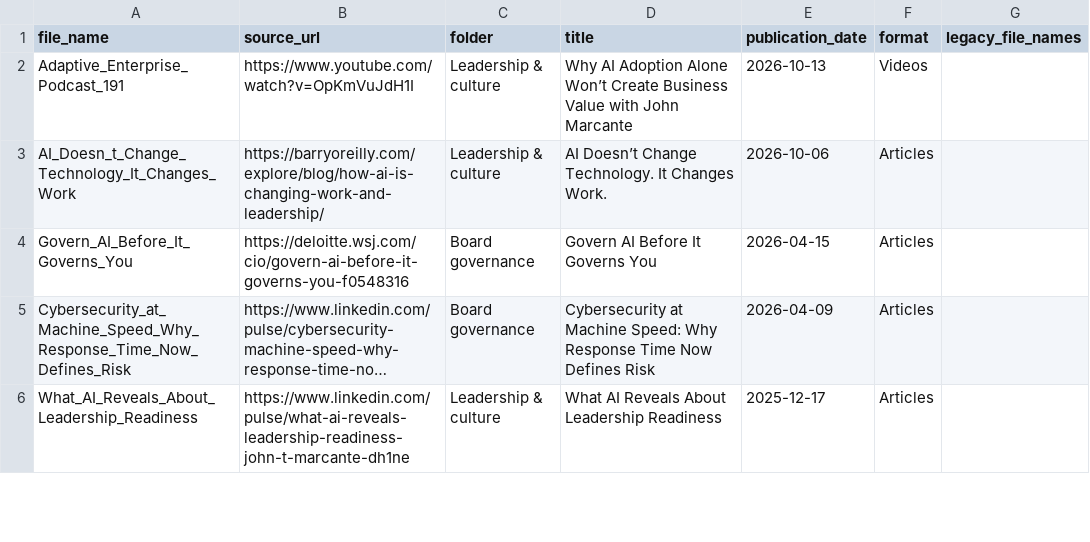
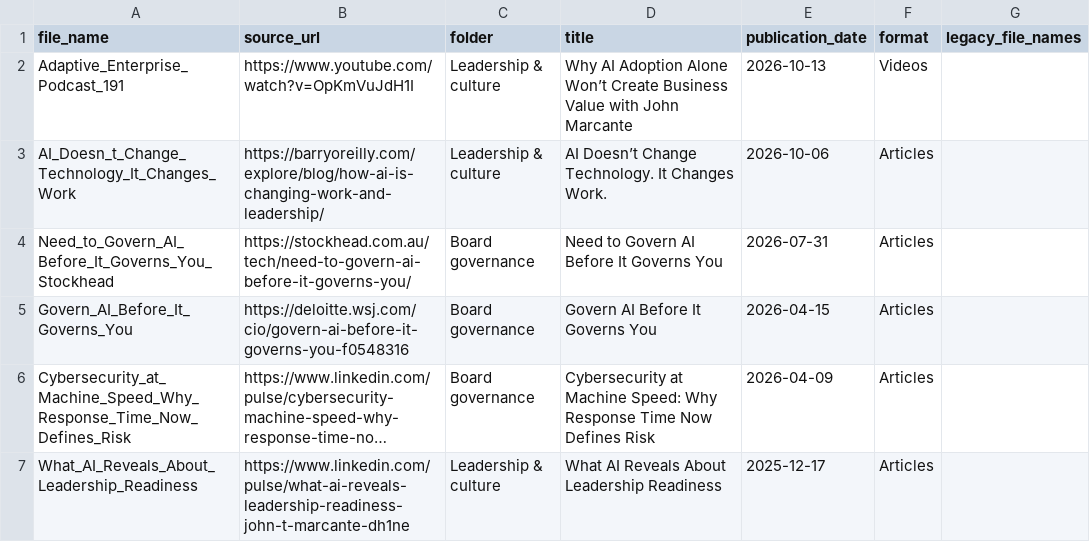
Before and after one commit to techleadersolutions/techleadersolutions.github.io, a CSV file: media_library.csv, drawn as a sheet; only a part is shown; long unchanged cells end in …; the diff names each change by its address in the sheet, - before the commit and + after, or states it on an @@ line.

Commit message:
Add verified July 2026 Stockhead AI governance article to media archives

```diff
--- a/media_library.csv
+++ b/media_library.csv
+row 4: Need_to_Govern_AI_Before_It_Governs_You_Stockhead | https://stockhead.com.au/tech/need-to-govern-ai-before-it-governs-you/ | Board governance | Need to Govern AI Before It Governs You | 2026-07-31 | Articles
```
Also changed, not shown: 3 other files.
